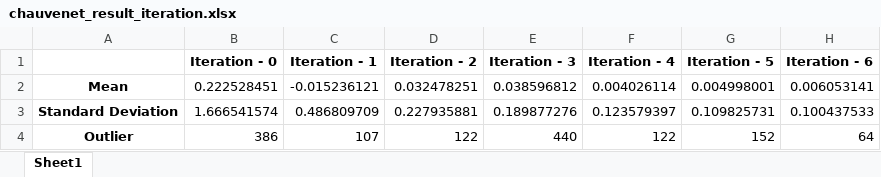
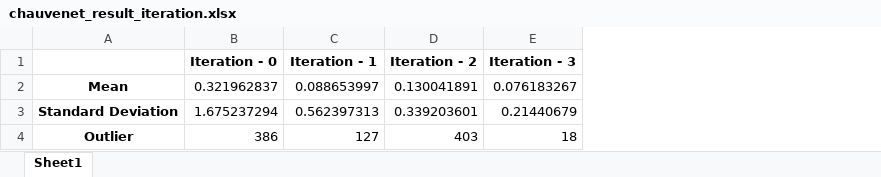
Before and after one commit to BiggusMaximus/Solar-Panel-Monitoring, an Excel workbook: Arduino-Bluetooth/docs 2nd Approach/chauvenet_result_iteration.xlsx, sheet Sheet1, drawn as a sheet; values as stored, in another font and other column widths than the file's, no borders; the diff names each change by its address in the sheet, - before the commit and + after, or states it on an @@ line.

```diff
--- a/Arduino-Bluetooth/docs 2nd Approach/chauvenet_result_iteration.xlsx (sheet Sheet1)
+++ b/Arduino-Bluetooth/docs 2nd Approach/chauvenet_result_iteration.xlsx (sheet Sheet1)
-column F (Iteration - 4), rows 2-4: 0.004026114 | 0.123579397 | 122
-column G (Iteration - 5), rows 2-4: 0.004998001 | 0.109825731 | 152
-column H (Iteration - 6), rows 2-4: 0.006053141 | 0.100437533 | 64
-B2 (Iteration - 0): 0.222528451
+B2 (Iteration - 0): 0.321962837
-C2 (Iteration - 1): -0.015236121
+C2 (Iteration - 1): 0.088653997
-D2 (Iteration - 2): 0.032478251
+D2 (Iteration - 2): 0.130041891
-E2 (Iteration - 3): 0.038596812
+E2 (Iteration - 3): 0.076183267
-B3 (Iteration - 0): 1.666541574
+B3 (Iteration - 0): 1.675237294
-C3 (Iteration - 1): 0.486809709
+C3 (Iteration - 1): 0.562397313
-D3 (Iteration - 2): 0.227935881
+D3 (Iteration - 2): 0.339203601
-E3 (Iteration - 3): 0.189877276
+E3 (Iteration - 3): 0.21440679
-C4 (Iteration - 1): 107
+C4 (Iteration - 1): 127
-D4 (Iteration - 2): 122
+D4 (Iteration - 2): 403
-E4 (Iteration - 3): 440
+E4 (Iteration - 3): 18
```
Also changed, not shown: Arduino-Bluetooth/docs 2nd Approach/ANOVA_chauvenet.xlsx, Arduino-Bluetooth/docs 2nd Approach/tukey_hsd.xlsx, 39 other files.
